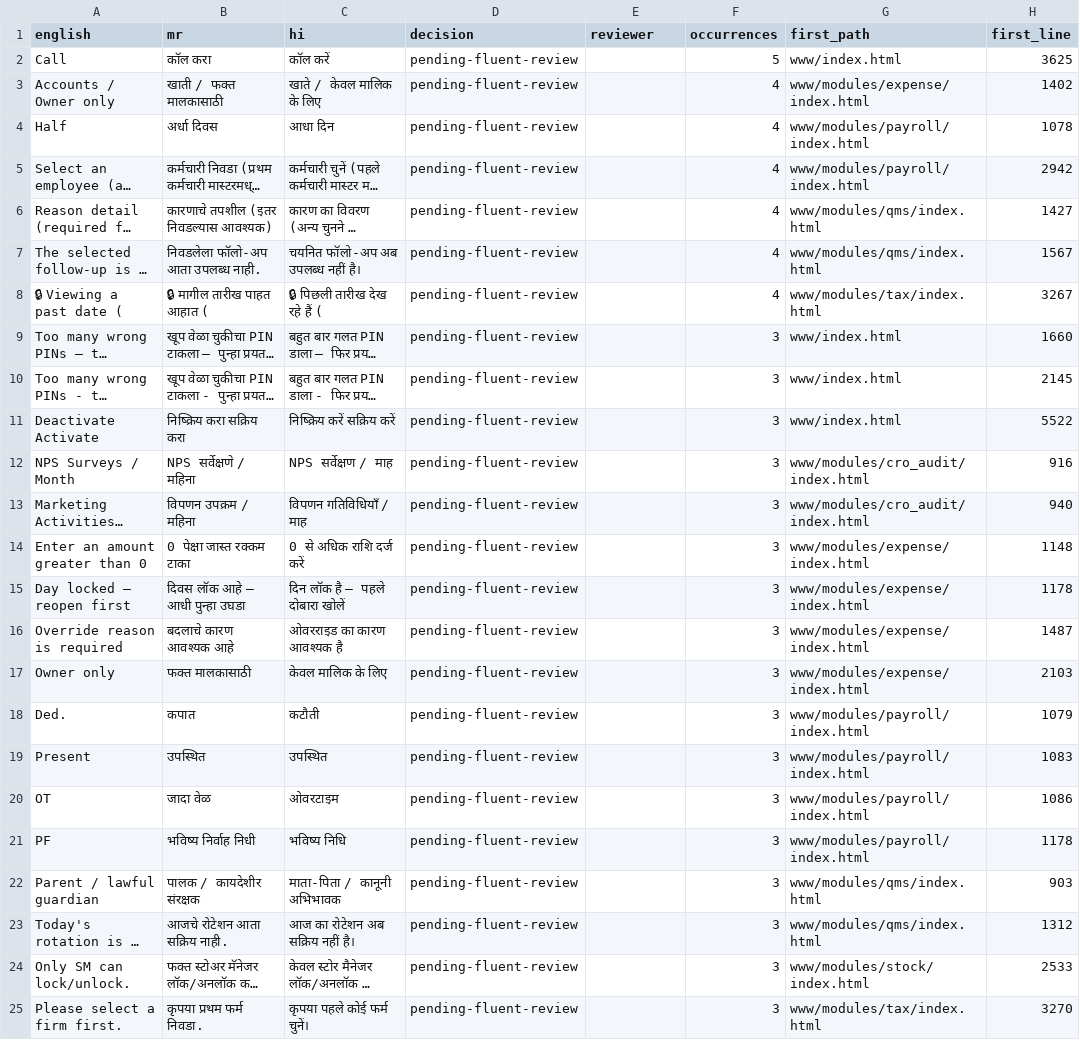
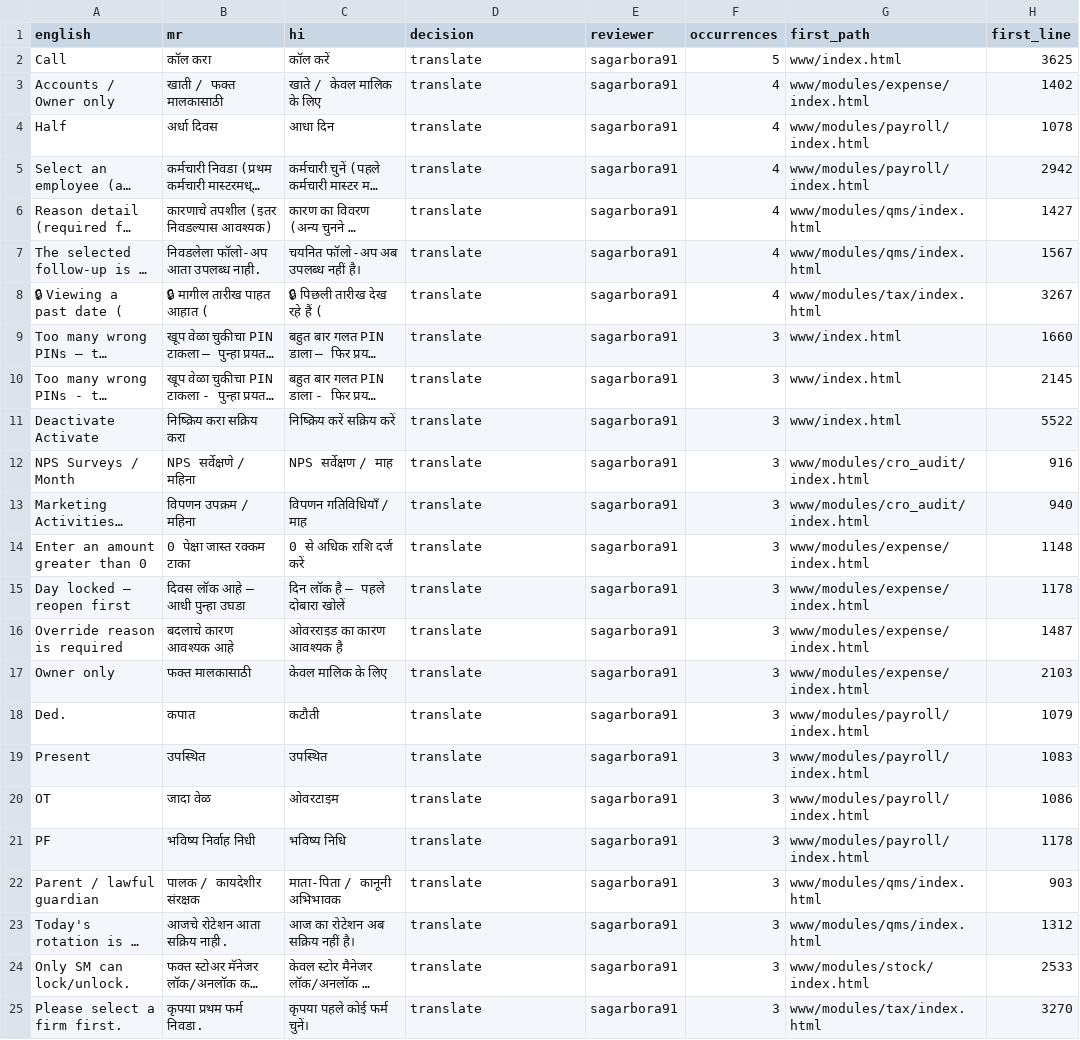
Before and after one commit to sagarbora91/saagar-control-centre, a CSV file: verification/audit/PHASE-4A-A6-LOCALIZATION-BATCH-01-DRAFT-2026-08-15.csv, drawn as a sheet; only a part is shown; long unchanged cells end in …; the diff names each change by its address in the sheet, - before the commit and + after, or states it on an @@ line.

Commit message:
i18n: import reviewed Phase 4A batch 01

```diff
--- a/verification/audit/PHASE-4A-A6-LOCALIZATION-BATCH-01-DRAFT-2026-08-15.csv
+++ b/verification/audit/PHASE-4A-A6-LOCALIZATION-BATCH-01-DRAFT-2026-08-15.csv
-D2:D25 (decision): pending-fluent-review
+D2:D25 (decision): translate
-E2:E25 (reviewer): (empty)
+E2:E25 (reviewer): sagarbora91
```
Also changed, not shown: 3 other files.
